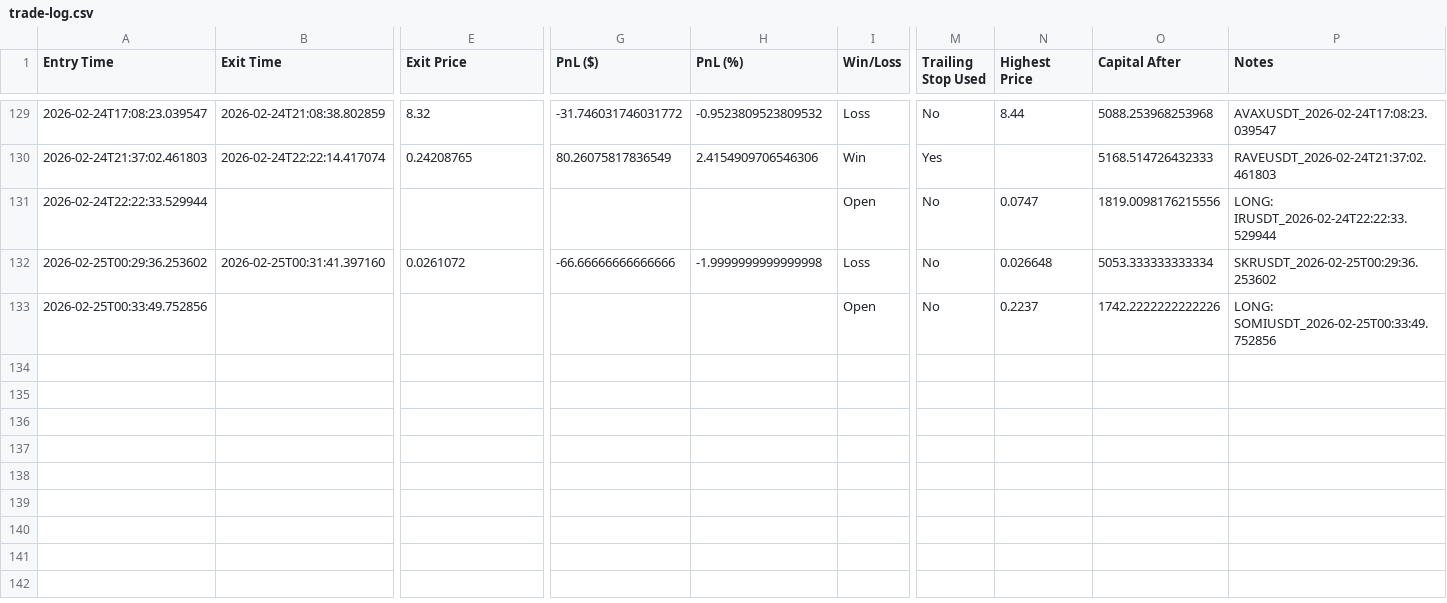
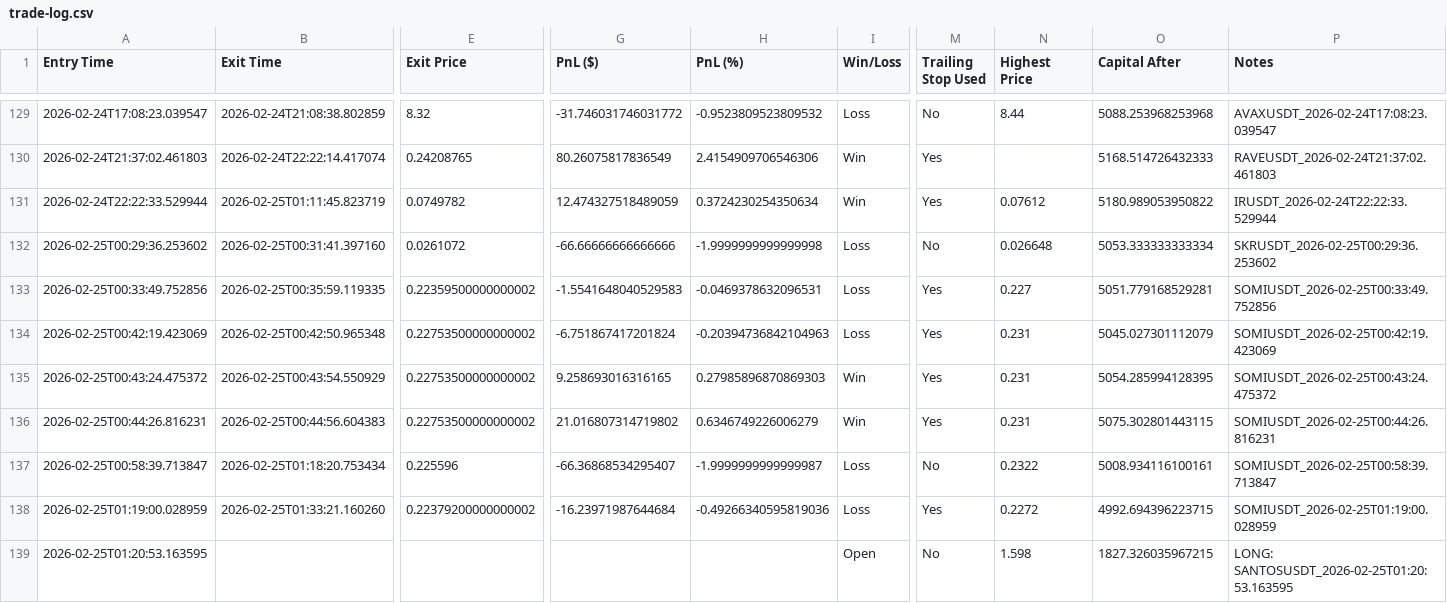
Before and after one commit to nick353/Clawdbot-save, a CSV file: data/trade-log.csv, drawn as a sheet; only a part is shown, gaps mark what is left out; rows hold the shown columns only; the diff covers the shown part only; the diff names each change by its address in the sheet, - before the commit and + after, or states it on an @@ line.

```diff
--- a/data/trade-log.csv
+++ b/data/trade-log.csv
-B131 (Exit Time): (empty)
+B131 (Exit Time): 2026-02-25T01:11:45.823719
-E131 (Exit Price): (empty)
+E131 (Exit Price): 0.0749782
-G131 (PnL ($)): (empty)
+G131 (PnL ($)): 12.474327518489059
-H131 (PnL (%)): (empty)
+H131 (PnL (%)): 0.3724230254350634
-I131 (Win/Loss): Open
+I131 (Win/Loss): Win
-M131 (Trailing Stop Used): No
+M131 (Trailing Stop Used): Yes
-N131 (Highest Price): 0.0747
+N131 (Highest Price): 0.07612
-O131 (Capital After): 1819.0098176215556
+O131 (Capital After): 5180.989053950822
-P131 (Notes): LONG: IRUSDT_2026-02-24T22:22:33.529944
+P131 (Notes): IRUSDT_2026-02-24T22:22:33.529944
-B133 (Exit Time): (empty)
+B133 (Exit Time): 2026-02-25T00:35:59.119335
-E133 (Exit Price): (empty)
+E133 (Exit Price): 0.22359500000000002
-G133 (PnL ($)): (empty)
+G133 (PnL ($)): -1.5541648040529583
-H133 (PnL (%)): (empty)
+H133 (PnL (%)): -0.0469378632096531
-I133 (Win/Loss): Open
+I133 (Win/Loss): Loss
-M133 (Trailing Stop Used): No
+M133 (Trailing Stop Used): Yes
-N133 (Highest Price): 0.2237
+N133 (Highest Price): 0.227
-O133 (Capital After): 1742.2222222222226
+O133 (Capital After): 5051.779168529281
-P133 (Notes): LONG: SOMIUSDT_2026-02-25T00:33:49.752856
+P133 (Notes): SOMIUSDT_2026-02-25T00:33:49.752856
+row 134: 2026-02-25T00:42:19.423069 | 2026-02-25T00:42:50.965348 | 0.22753500000000002 | -6.751867417201824 | -0.20394736842104963 | Loss | Yes | 0.231 | 5045.027301112079 | SOMIUSDT_2026-02-25T00:42:19.423069
+row 135: 2026-02-25T00:43:24.475372 | 2026-02-25T00:43:54.550929 | 0.22753500000000002 | 9.258693016316165 | 0.27985896870869303 | Win | Yes | 0.231 | 5054.285994128395 | SOMIUSDT_2026-02-25T00:43:24.475372
+row 136: 2026-02-25T00:44:26.816231 | 2026-02-25T00:44:56.604383 | 0.22753500000000002 | 21.016807314719802 | 0.6346749226006279 | Win | Yes | 0.231 | 5075.302801443115 | SOMIUSDT_2026-02-25T00:44:26.816231
+row 137: 2026-02-25T00:58:39.713847 | 2026-02-25T01:18:20.753434 | 0.225596 | -66.36868534295407 | -1.9999999999999987 | Loss | No | 0.2322 | 5008.934116100161 | SOMIUSDT_2026-02-25T00:58:39.713847
+row 138: 2026-02-25T01:19:00.028959 | 2026-02-25T01:33:21.160260 | 0.22379200000000002 | -16.23971987644684 | -0.49266340595819036 | Loss | Yes | 0.2272 | 4992.694396223715 | SOMIUSDT_2026-02-25T01:19:00.028959
+row 139: 2026-02-25T01:20:53.163595 |  |  |  |  | Open | No | 1.598 | 1827.326035967215 | LONG: SANTOSUSDT_2026-02-25T01:20:53.163595
```
Also changed, not shown: 4 edited cells elsewhere in this file, 10 other files.
